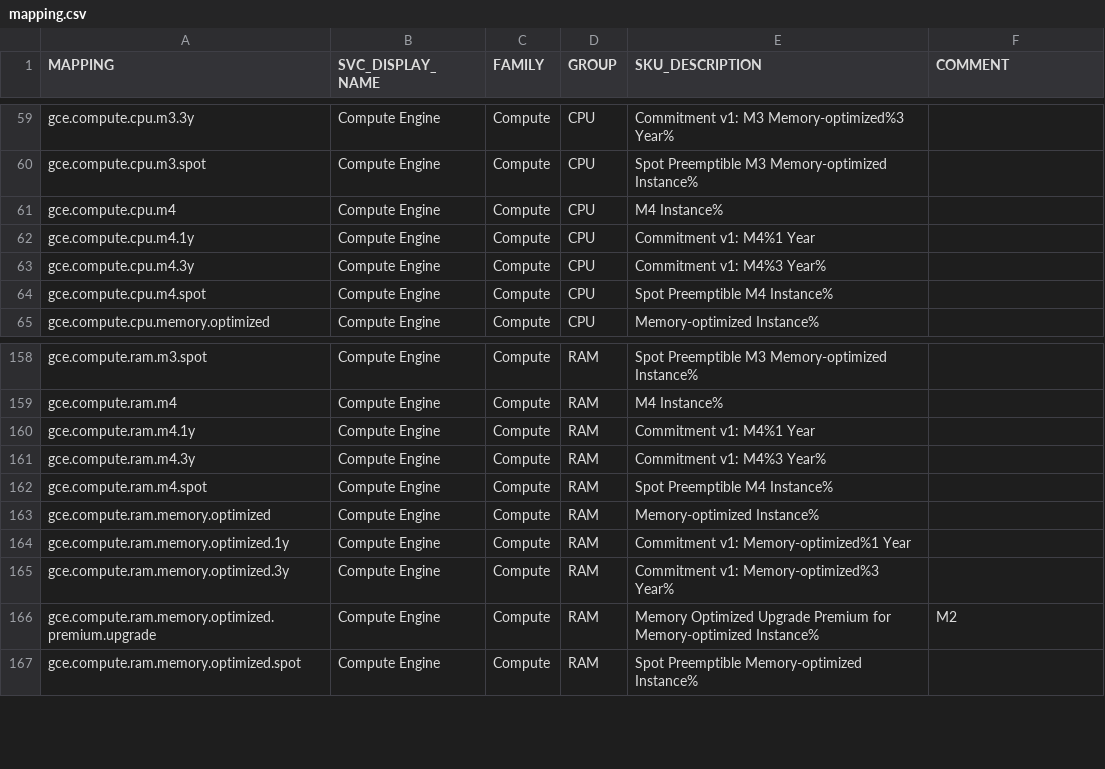
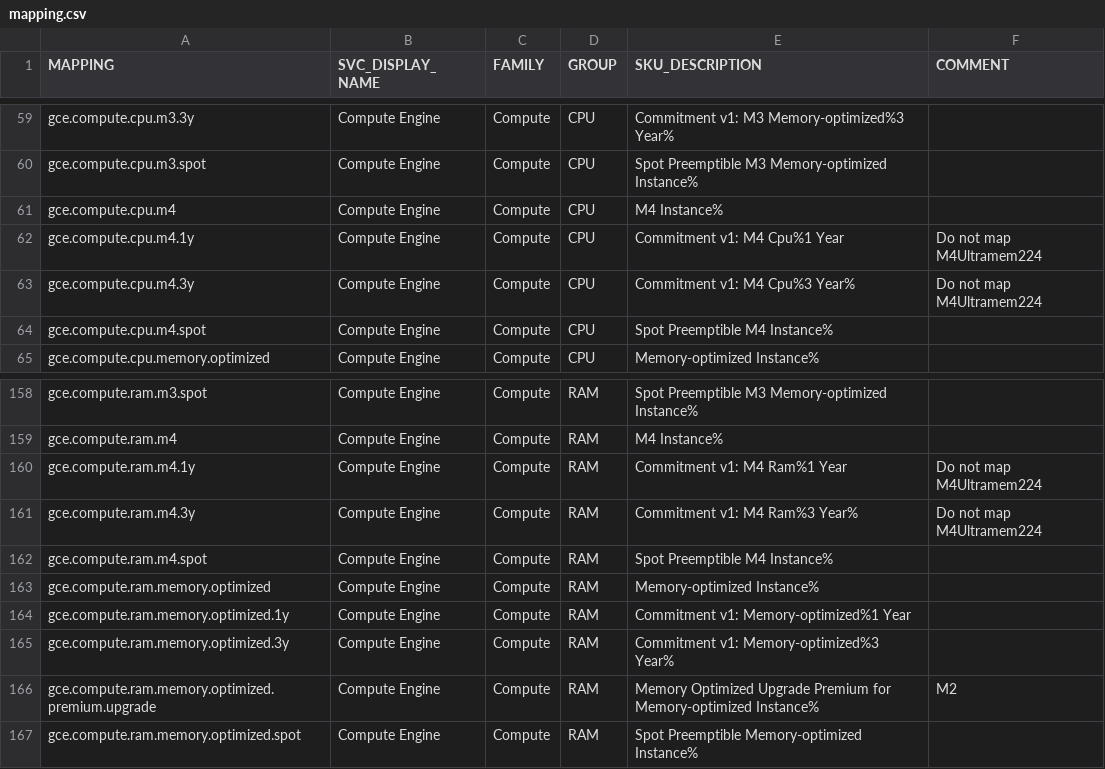
Before and after one commit to Cyclenerd/google-cloud-pricing-cost-calculator, a CSV file: build/mapping.csv, drawn as a sheet; only a part is shown, gaps mark what is left out.

Commit message:
M4Ultramem224 fix

```diff
--- a/build/mapping.csv
+++ b/build/mapping.csv
@@ -61,4 +61,4 @@ gce.compute.cpu.m3.spot,Compute Engine,Compute,CPU,Spot Preemptible M3 Memory-op
 gce.compute.cpu.m4,Compute Engine,Compute,CPU,M4 Instance%,
-gce.compute.cpu.m4.1y,Compute Engine,Compute,CPU,Commitment v1: M4%1 Year,
-gce.compute.cpu.m4.3y,Compute Engine,Compute,CPU,Commitment v1: M4%3 Year%,
+gce.compute.cpu.m4.1y,Compute Engine,Compute,CPU,Commitment v1: M4 Cpu%1 Year,Do not map M4Ultramem224
+gce.compute.cpu.m4.3y,Compute Engine,Compute,CPU,Commitment v1: M4 Cpu%3 Year%,Do not map M4Ultramem224
 gce.compute.cpu.m4.spot,Compute Engine,Compute,CPU,Spot Preemptible M4 Instance%,
@@ -159,4 +159,4 @@ gce.compute.ram.m3.spot,Compute Engine,Compute,RAM,Spot Preemptible M3 Memory-op
 gce.compute.ram.m4,Compute Engine,Compute,RAM,M4 Instance%,
-gce.compute.ram.m4.1y,Compute Engine,Compute,RAM,Commitment v1: M4%1 Year,
-gce.compute.ram.m4.3y,Compute Engine,Compute,RAM,Commitment v1: M4%3 Year%,
+gce.compute.ram.m4.1y,Compute Engine,Compute,RAM,Commitment v1: M4 Ram%1 Year,Do not map M4Ultramem224
+gce.compute.ram.m4.3y,Compute Engine,Compute,RAM,Commitment v1: M4 Ram%3 Year%,Do not map M4Ultramem224
 gce.compute.ram.m4.spot,Compute Engine,Compute,RAM,Spot Preemptible M4 Instance%,
```
